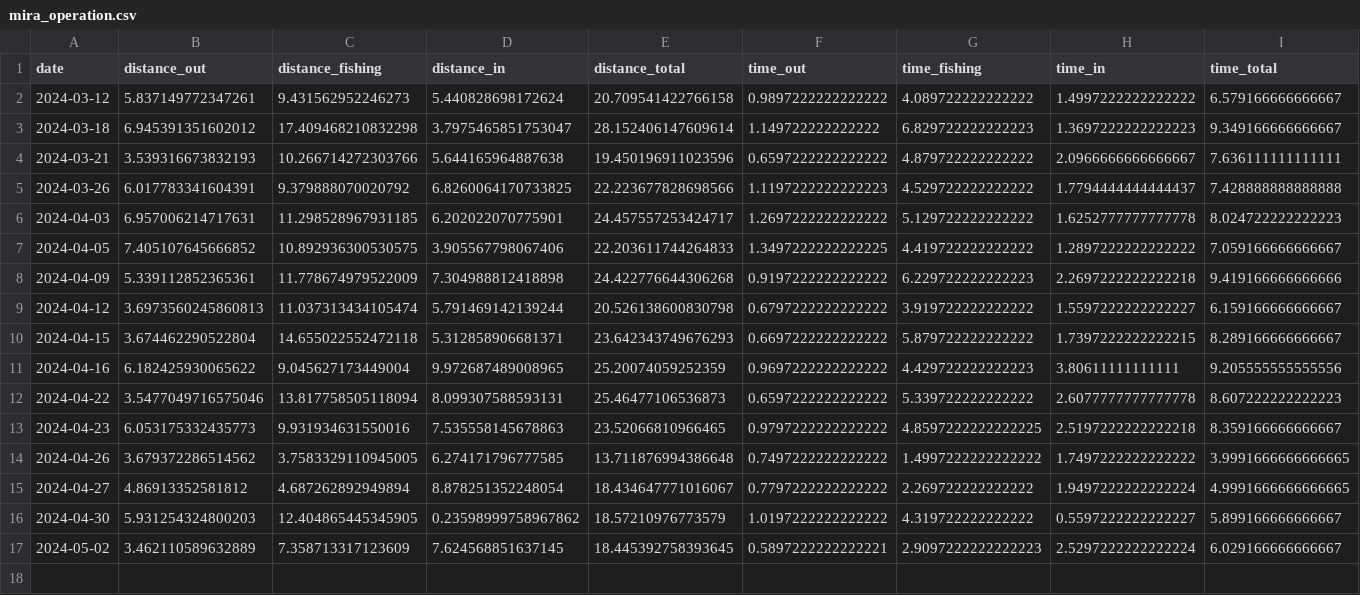
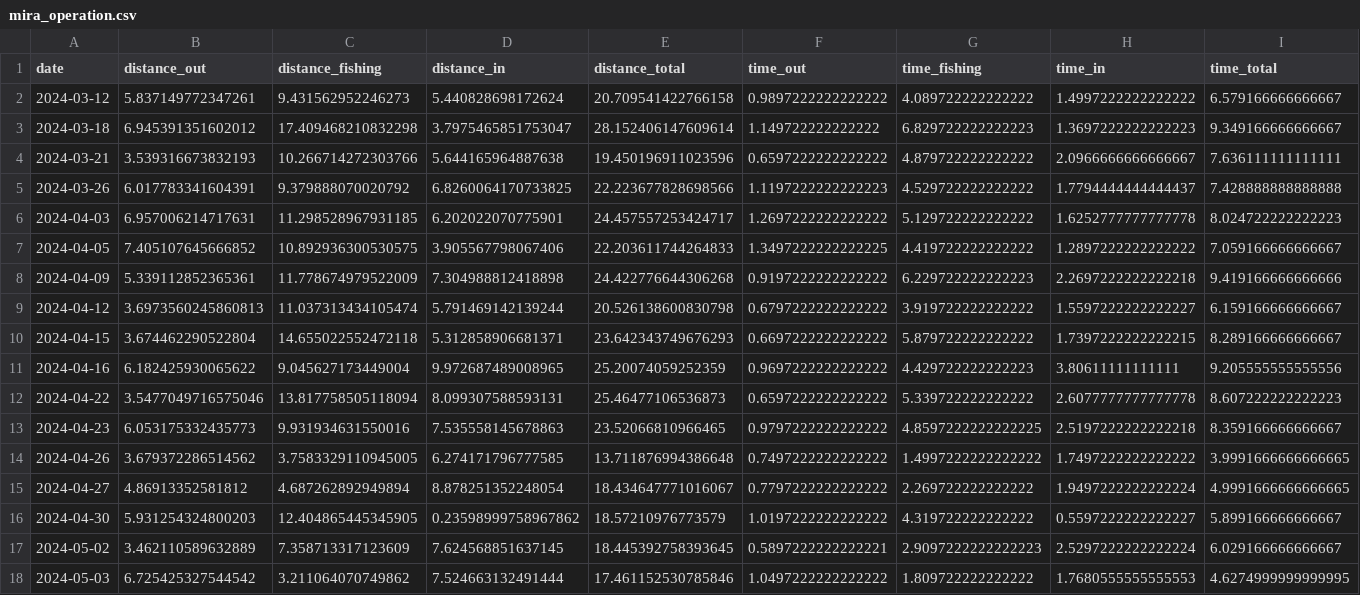
Before and after one commit to arvidsorfeldt/py-fish, a CSV file: mira_operation.csv, drawn as a sheet; only a part is shown; rows hold the shown columns only; the diff names each change by its address in the sheet, - before the commit and + after, or states it on an @@ line.

Commit message:
New day mira

```diff
--- a/mira_operation.csv
+++ b/mira_operation.csv
+row 18: 2024-05-03 | 6.725425327544542 | 3.211064070749862 | 7.524663132491444 | 17.461152530785846 | 1.0497222222222222 | 1.809722222222222 | 1.7680555555555553 | 4.6274999999999995
```
Also changed, not shown: mira_consumptions_fishing.csv, 3 other files.
